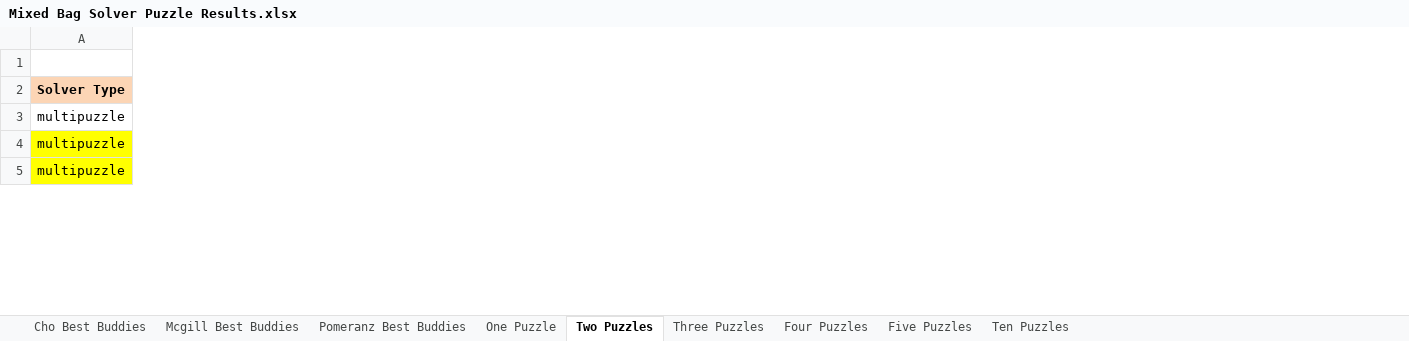
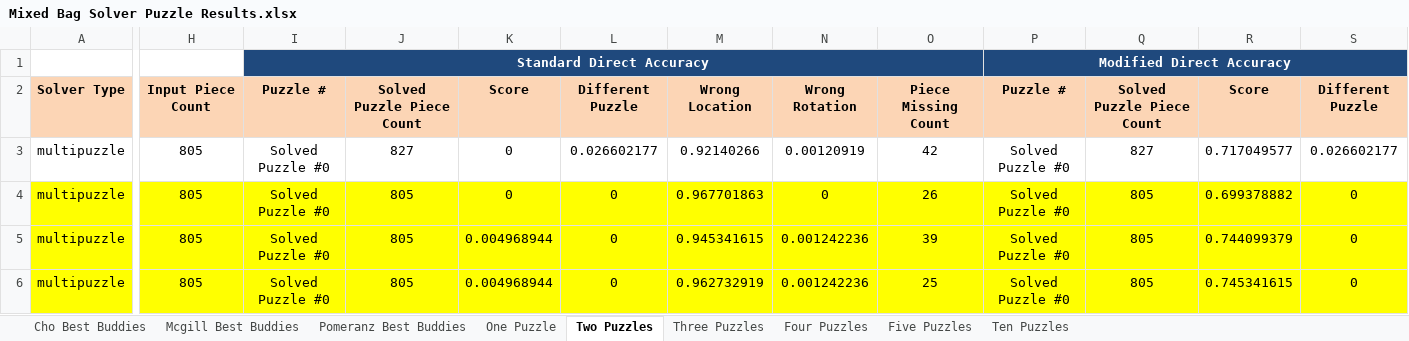
Before and after one commit to ZaydH/sjsu_thesis, an Excel workbook: Results/Mixed Bag Solver Puzzle Results.xlsx, sheet Two Puzzles, drawn as a sheet; only a part is shown, gaps mark what is left out; values as stored, in another font and other column widths than the file's, no borders; addresses are those after the commit; the diff covers the shown part only; the diff names each change by its address in the sheet, - before the commit and + after, or states it on an @@ line.

Commit message:
Adding the output of a nother puzzle to the tracking sheet.

```diff
--- a/Results/Mixed Bag Solver Puzzle Results.xlsx (sheet Two Puzzles)
+++ b/Results/Mixed Bag Solver Puzzle Results.xlsx (sheet Two Puzzles)
@@ column H unhidden, rows 2-3: Input Piece Count | 805; rows 5-6: 805 | 805 @@
@@ column I unhidden, rows 1-3: Standard Direct Accuracy | Puzzle # | Solved Puzzle #0; rows 5-6: Solved Puzzle #0 | Solved Puzzle #0 @@
@@ column J unhidden, rows 2-3: Solved Puzzle Piece Count | 827; rows 5-6: 805 | 805 @@
@@ column K unhidden, rows 2-3: Score | 0; rows 5-6: 0.004968944 | 0.004968944 @@
@@ column L unhidden, rows 2-3: Different Puzzle | 0.026602177; rows 5-6: 0 | 0 @@
@@ column M unhidden, rows 2-3: Wrong Location | 0.92140266; rows 5-6: 0.945341615 | 0.962732919 @@
@@ column N unhidden, rows 2-3: Wrong Rotation | 0.00120919; rows 5-6: 0.001242236 | 0.001242236 @@
@@ column O unhidden, rows 2-3: Piece Missing Count | 42; rows 5-6: 39 | 25 @@
@@ column P unhidden, rows 1-3: Modified Direct Accuracy | Puzzle # | Solved Puzzle #0; rows 5-6: Solved Puzzle #0 | Solved Puzzle #0 @@
@@ column Q unhidden, rows 2-3: Solved Puzzle Piece Count | 827; rows 5-6: 805 | 805 @@
@@ column R unhidden, rows 2-3: Score | 0.717049577; rows 5-6: 0.744099379 | 0.745341615 @@
@@ column S unhidden, rows 2-3: Different Puzzle | 0.026602177; rows 5-6: 0 | 0 @@
@@ row 50 moved to row 4: multipuzzle @@
```
Also changed, not shown: 2 added rows, 5 moved rows and 8 added columns elsewhere in this sheet, sheet Three Puzzles, formulas that keep their value, hidden cells.
